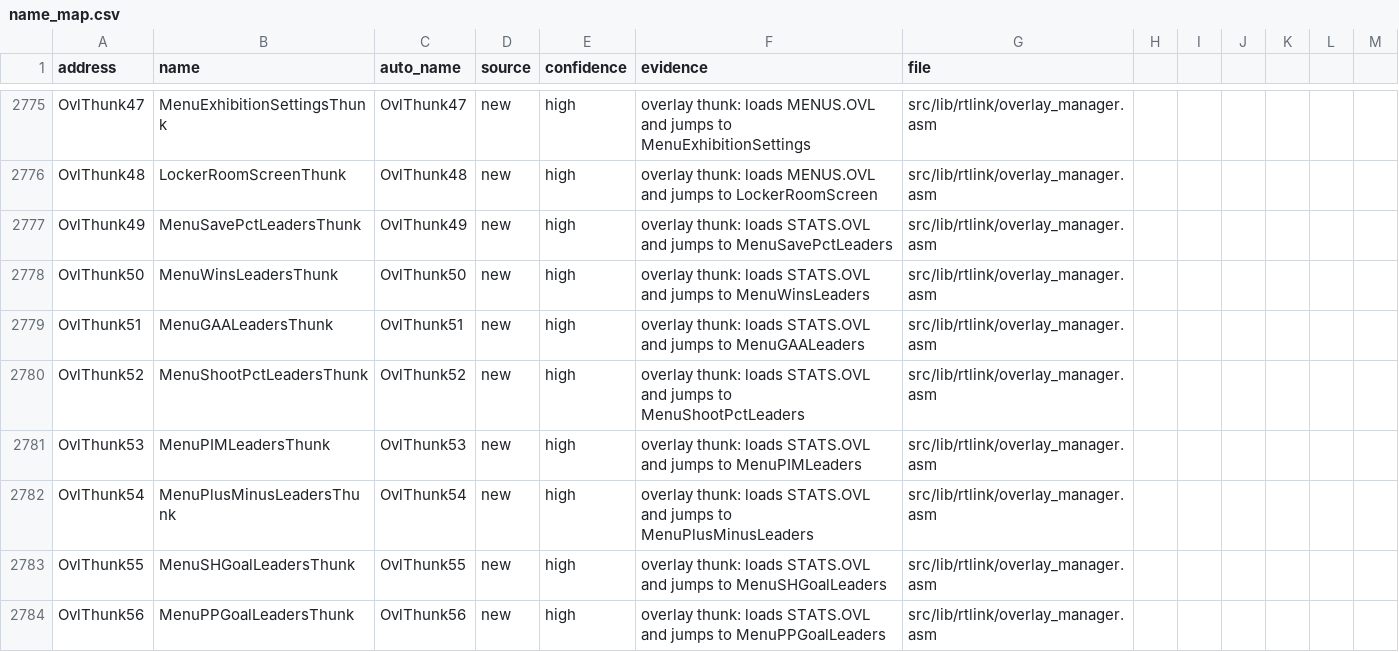
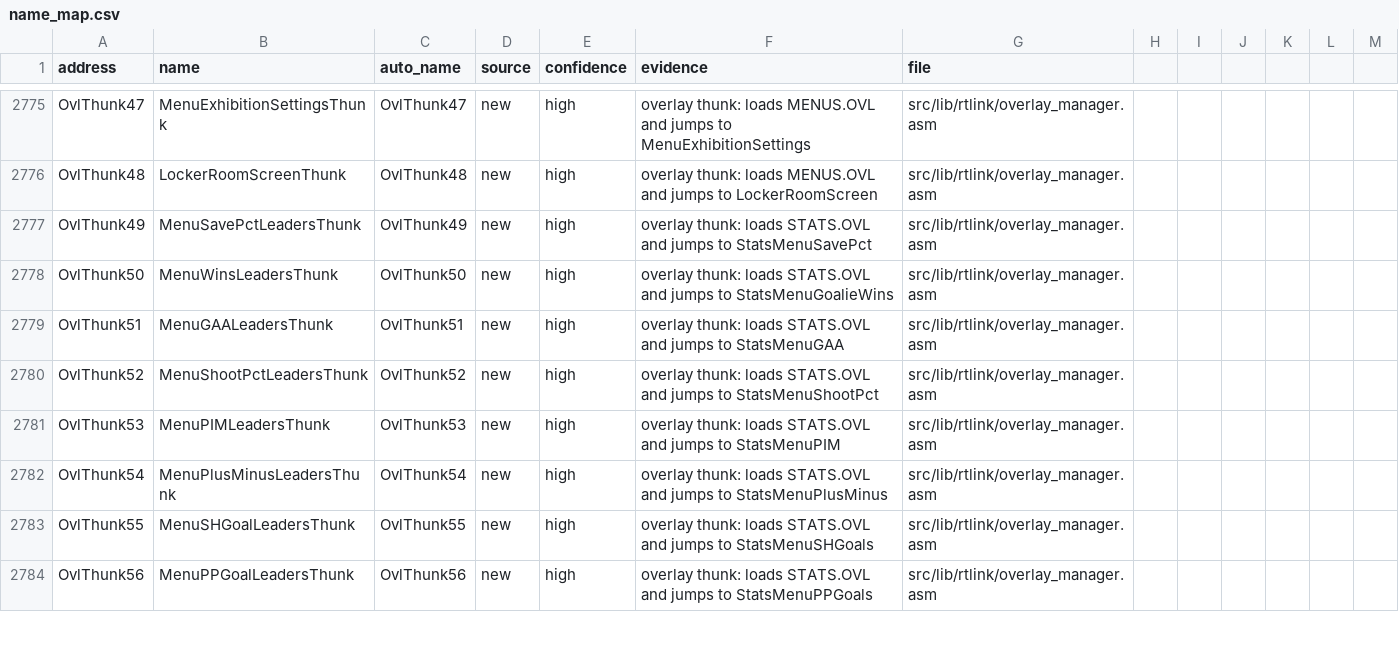
Before and after one commit to abdulahmad/NHL94PC, a CSV file: docs/name_map.csv, drawn as a sheet; only a part is shown, gaps mark what is left out; the diff covers the shown part only.

```diff
--- a/docs/name_map.csv
+++ b/docs/name_map.csv
@@ -2776,9 +2776,9 @@ OvlThunk47,MenuExhibitionSettingsThunk,OvlThunk47,new,high,overlay thunk: loads
 OvlThunk48,LockerRoomScreenThunk,OvlThunk48,new,high,overlay thunk: loads MENUS.OVL and jumps to LockerRoomScreen,src/lib/rtlink/overlay_manager.asm
-OvlThunk49,MenuSavePctLeadersThunk,OvlThunk49,new,high,overlay thunk: loads STATS.OVL and jumps to MenuSavePctLeaders,src/lib/rtlink/overlay_manager.asm
-OvlThunk50,MenuWinsLeadersThunk,OvlThunk50,new,high,overlay thunk: loads STATS.OVL and jumps to MenuWinsLeaders,src/lib/rtlink/overlay_manager.asm
-OvlThunk51,MenuGAALeadersThunk,OvlThunk51,new,high,overlay thunk: loads STATS.OVL and jumps to MenuGAALeaders,src/lib/rtlink/overlay_manager.asm
-OvlThunk52,MenuShootPctLeadersThunk,OvlThunk52,new,high,overlay thunk: loads STATS.OVL and jumps to MenuShootPctLeaders,src/lib/rtlink/overlay_manager.asm
-OvlThunk53,MenuPIMLeadersThunk,OvlThunk53,new,high,overlay thunk: loads STATS.OVL and jumps to MenuPIMLeaders,src/lib/rtlink/overlay_manager.asm
-OvlThunk54,MenuPlusMinusLeadersThunk,OvlThunk54,new,high,overlay thunk: loads STATS.OVL and jumps to MenuPlusMinusLeaders,src/lib/rtlink/overlay_manager.asm
-OvlThunk55,MenuSHGoalLeadersThunk,OvlThunk55,new,high,overlay thunk: loads STATS.OVL and jumps to MenuSHGoalLeaders,src/lib/rtlink/overlay_manager.asm
-OvlThunk56,MenuPPGoalLeadersThunk,OvlThunk56,new,high,overlay thunk: loads STATS.OVL and jumps to MenuPPGoalLeaders,src/lib/rtlink/overlay_manager.asm
+OvlThunk49,MenuSavePctLeadersThunk,OvlThunk49,new,high,overlay thunk: loads STATS.OVL and jumps to StatsMenuSavePct,src/lib/rtlink/overlay_manager.asm
+OvlThunk50,MenuWinsLeadersThunk,OvlThunk50,new,high,overlay thunk: loads STATS.OVL and jumps to StatsMenuGoalieWins,src/lib/rtlink/overlay_manager.asm
+OvlThunk51,MenuGAALeadersThunk,OvlThunk51,new,high,overlay thunk: loads STATS.OVL and jumps to StatsMenuGAA,src/lib/rtlink/overlay_manager.asm
+OvlThunk52,MenuShootPctLeadersThunk,OvlThunk52,new,high,overlay thunk: loads STATS.OVL and jumps to StatsMenuShootPct,src/lib/rtlink/overlay_manager.asm
+OvlThunk53,MenuPIMLeadersThunk,OvlThunk53,new,high,overlay thunk: loads STATS.OVL and jumps to StatsMenuPIM,src/lib/rtlink/overlay_manager.asm
+OvlThunk54,MenuPlusMinusLeadersThunk,OvlThunk54,new,high,overlay thunk: loads STATS.OVL and jumps to StatsMenuPlusMinus,src/lib/rtlink/overlay_manager.asm
+OvlThunk55,MenuSHGoalLeadersThunk,OvlThunk55,new,high,overlay thunk: loads STATS.OVL and jumps to StatsMenuSHGoals,src/lib/rtlink/overlay_manager.asm
+OvlThunk56,MenuPPGoalLeadersThunk,OvlThunk56,new,high,overlay thunk: loads STATS.OVL and jumps to StatsMenuPPGoals,src/lib/rtlink/overlay_manager.asm
```
Also changed, not shown: 55 edited cells elsewhere in this file, 57 other files.
